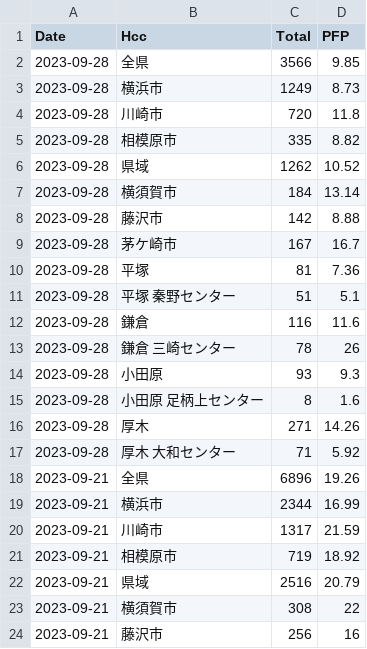
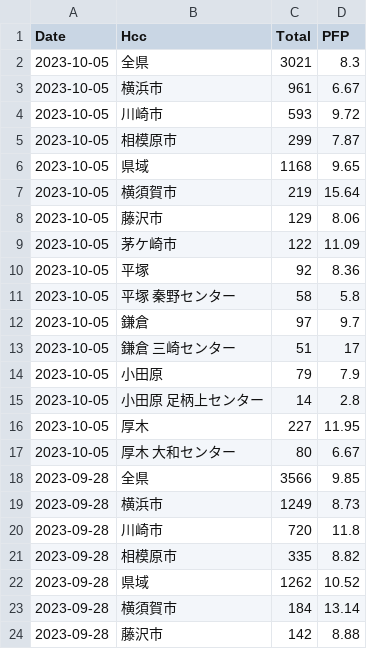
Before and after one commit to tanamym/covid19_colopressmap_isehara, a CSV file: Kanagawa_20230518.csv, drawn as a sheet; only a part is shown; the shorter side is filled out with more unchanged rows; the diff names each change by its address in the sheet, - before the commit and + after, or states it on an @@ line.

Commit message:
データ更新

```diff
--- a/Kanagawa_20230518.csv
+++ b/Kanagawa_20230518.csv
+row 2: 2023-10-05 | 全県 | 3021 | 8.3
+row 3: 2023-10-05 | 横浜市 | 961 | 6.67
+row 4: 2023-10-05 | 川崎市 | 593 | 9.72
+row 5: 2023-10-05 | 相模原市 | 299 | 7.87
+row 6: 2023-10-05 | 県域 | 1168 | 9.65
+row 7: 2023-10-05 | 横須賀市 | 219 | 15.64
+row 8: 2023-10-05 | 藤沢市 | 129 | 8.06
+row 9: 2023-10-05 | 茅ケ崎市 | 122 | 11.09
+row 10: 2023-10-05 | 平塚 | 92 | 8.36
+row 11: 2023-10-05 | 平塚 秦野センター | 58 | 5.8
+row 12: 2023-10-05 | 鎌倉 | 97 | 9.7
+row 13: 2023-10-05 | 鎌倉 三崎センター | 51 | 17
+row 14: 2023-10-05 | 小田原 | 79 | 7.9
+row 15: 2023-10-05 | 小田原 足柄上センター | 14 | 2.8
+row 16: 2023-10-05 | 厚木 | 227 | 11.95
+row 17: 2023-10-05 | 厚木 大和センター | 80 | 6.67
```
